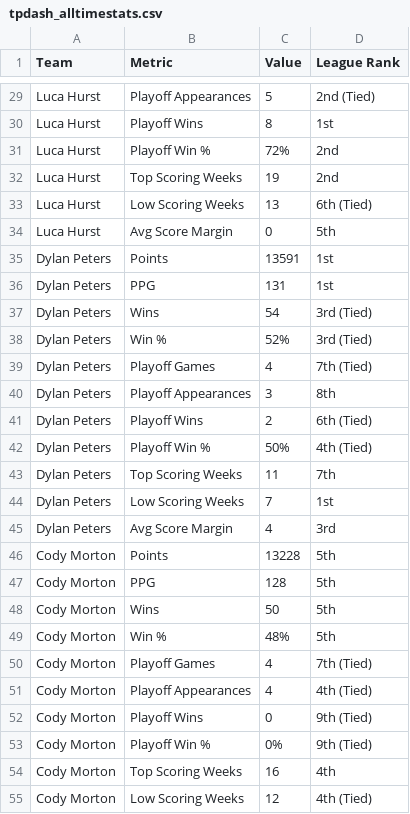
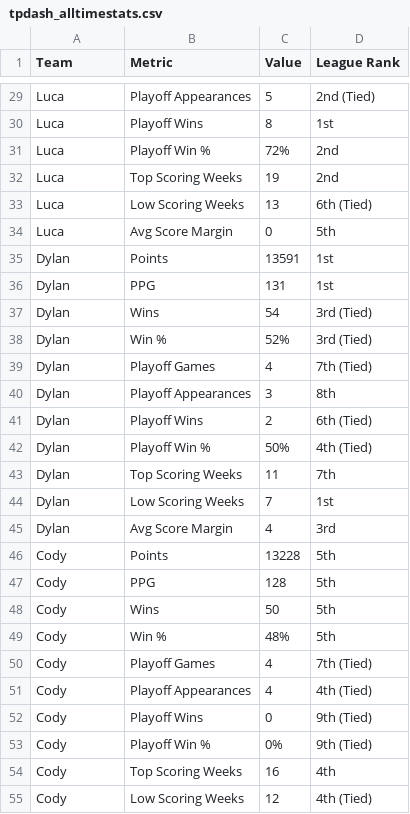
Before and after one commit to dukes101/lom-reference, a CSV file: tpdash_alltimestats.csv, drawn as a sheet; only a part is shown, gaps mark what is left out; the diff covers the shown part only; the diff names each change by its address in the sheet, - before the commit and + after, or states it on an @@ line.

```diff
--- a/tpdash_alltimestats.csv
+++ b/tpdash_alltimestats.csv
-A29:A34 (Team): Luca Hurst
+A29:A34 (Team): Luca
-A35:A45 (Team): Dylan Peters
+A35:A45 (Team): Dylan
-A46:A55 (Team): Cody Morton
+A46:A55 (Team): Cody
```
Also changed, not shown: 83 edited cells elsewhere in this file, tpdash_bestweeks.csv, tpdash_bestwins.csv, 6 other files.
